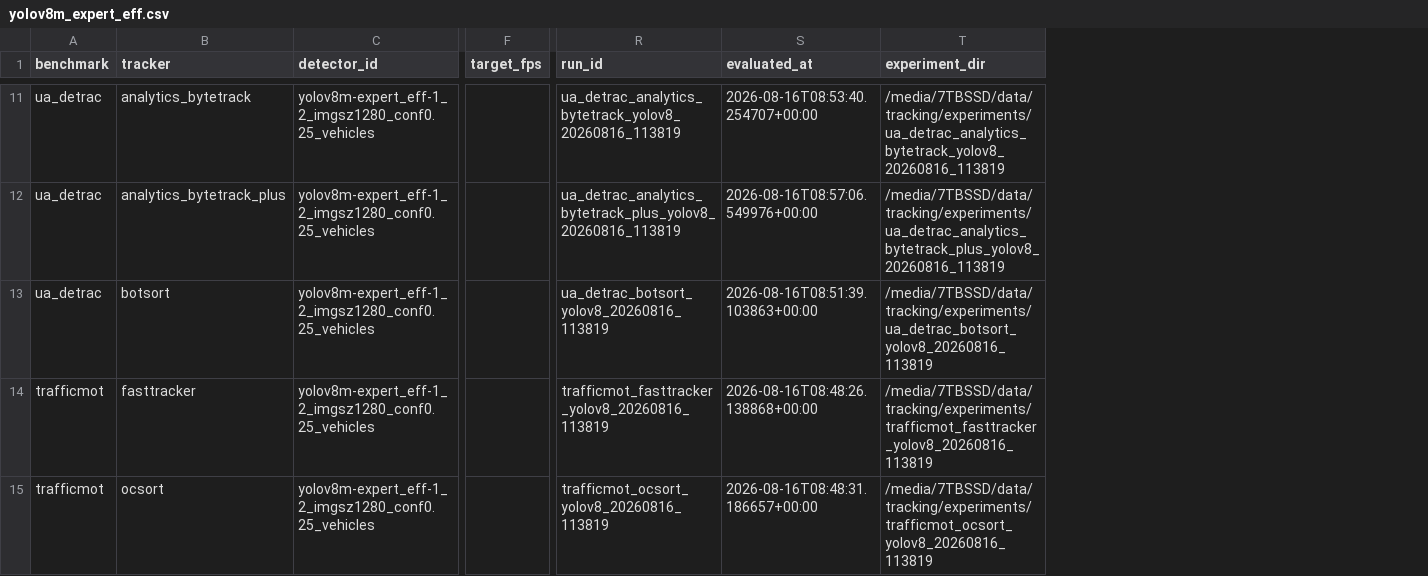
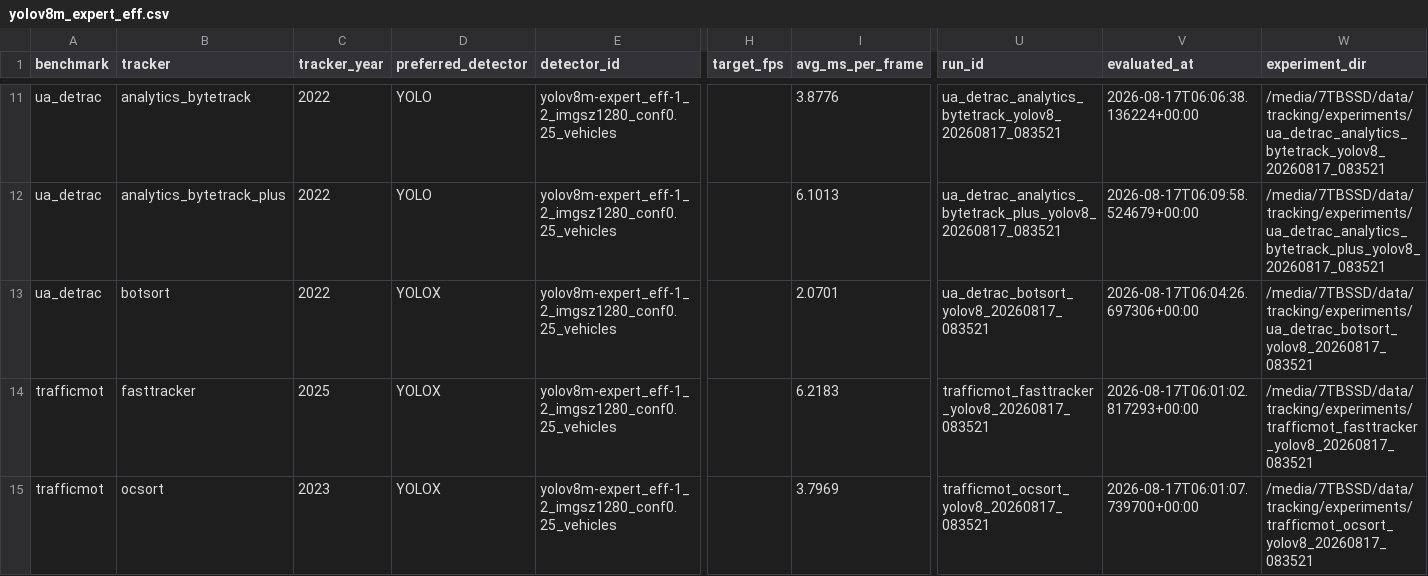
Before and after one commit to lumanaai/research-tracking-benchmark, a CSV file: results/comparisons/yolov8m_expert_eff.csv, drawn as a sheet; only a part is shown, gaps mark what is left out; addresses are those after the commit; the diff covers the shown part only; the diff names each change by its address in the sheet, - before the commit and + after, or states it on an @@ line.

```diff
--- a/results/comparisons/yolov8m_expert_eff.csv
+++ b/results/comparisons/yolov8m_expert_eff.csv
+column C (tracker_year), rows 11-15: 2022 | 2022 | 2022 | 2025 | 2023
+column D (preferred_detector), rows 11-15: YOLO | YOLO | YOLOX | YOLOX | YOLOX
+column I (avg_ms_per_frame), rows 11-15: 3.8776 | 6.1013 | 2.0701 | 6.2183 | 3.7969
-U11 (run_id): ua_detrac_analytics_bytetrack_yolov8_20260816_113819
+U11 (run_id): ua_detrac_analytics_bytetrack_yolov8_20260817_083521
-V11 (evaluated_at): 2026-08-16T08:53:40.254707+00:00
+V11 (evaluated_at): 2026-08-17T06:06:38.136224+00:00
-W11 (experiment_dir): /media/7TBSSD/data/tracking/experiments/ua_detrac_analytics_bytetrack_yolov8_20260816_113819
+W11 (experiment_dir): /media/7TBSSD/data/tracking/experiments/ua_detrac_analytics_bytetrack_yolov8_20260817_083521
-U12 (run_id): ua_detrac_analytics_bytetrack_plus_yolov8_20260816_113819
+U12 (run_id): ua_detrac_analytics_bytetrack_plus_yolov8_20260817_083521
-V12 (evaluated_at): 2026-08-16T08:57:06.549976+00:00
+V12 (evaluated_at): 2026-08-17T06:09:58.524679+00:00
-W12 (experiment_dir): /media/7TBSSD/data/tracking/experiments/ua_detrac_analytics_bytetrack_plus_yolov8_20260816_113819
+W12 (experiment_dir): /media/7TBSSD/data/tracking/experiments/ua_detrac_analytics_bytetrack_plus_yolov8_20260817_083521
-U13 (run_id): ua_detrac_botsort_yolov8_20260816_113819
+U13 (run_id): ua_detrac_botsort_yolov8_20260817_083521
-V13 (evaluated_at): 2026-08-16T08:51:39.103863+00:00
+V13 (evaluated_at): 2026-08-17T06:04:26.697306+00:00
-W13 (experiment_dir): /media/7TBSSD/data/tracking/experiments/ua_detrac_botsort_yolov8_20260816_113819
+W13 (experiment_dir): /media/7TBSSD/data/tracking/experiments/ua_detrac_botsort_yolov8_20260817_083521
-U14 (run_id): trafficmot_fasttracker_yolov8_20260816_113819
+U14 (run_id): trafficmot_fasttracker_yolov8_20260817_083521
-V14 (evaluated_at): 2026-08-16T08:48:26.138868+00:00
+V14 (evaluated_at): 2026-08-17T06:01:02.817293+00:00
-W14 (experiment_dir): /media/7TBSSD/data/tracking/experiments/trafficmot_fasttracker_yolov8_20260816_113819
+W14 (experiment_dir): /media/7TBSSD/data/tracking/experiments/trafficmot_fasttracker_yolov8_20260817_083521
-U15 (run_id): trafficmot_ocsort_yolov8_20260816_113819
+U15 (run_id): trafficmot_ocsort_yolov8_20260817_083521
-V15 (evaluated_at): 2026-08-16T08:48:31.186657+00:00
+V15 (evaluated_at): 2026-08-17T06:01:07.739700+00:00
-W15 (experiment_dir): /media/7TBSSD/data/tracking/experiments/trafficmot_ocsort_yolov8_20260816_113819
+W15 (experiment_dir): /media/7TBSSD/data/tracking/experiments/trafficmot_ocsort_yolov8_20260817_083521
```
Also changed, not shown: 75 edited cells elsewhere in this file, results/comparisons/gt_vehicles.csv, results/comparisons/gt_vehicles_fps10.csv, 29 other files.
